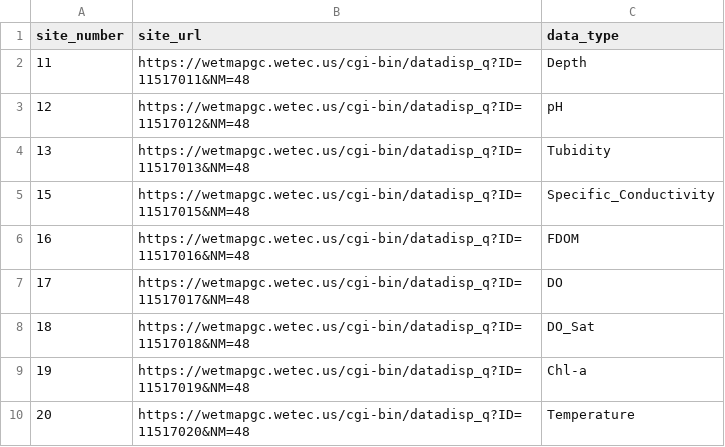
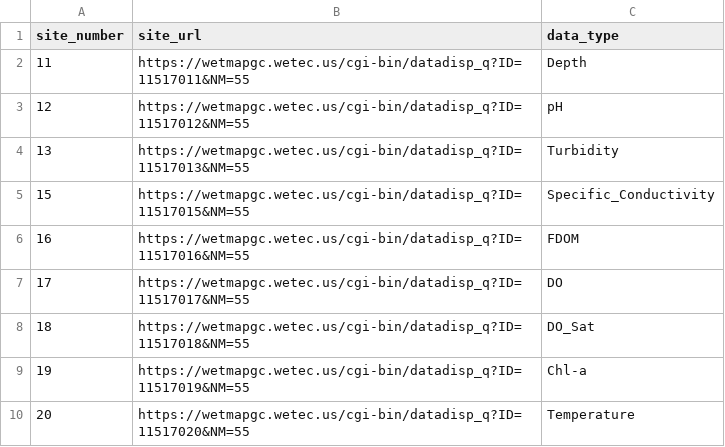
Before and after one commit to SamStruthers/Sonde_livestream_backup, a CSV file: data/sfm_urls.csv, drawn as a sheet.

Commit message:
corrected misspelling

```diff
--- a/data/sfm_urls.csv
+++ b/data/sfm_urls.csv
@@ -1,10 +1,10 @@
 site_number,site_url,data_type
-11,https://wetmapgc.wetec.us/cgi-bin/datadisp_q?ID=11517011&NM=48,Depth
-12,https://wetmapgc.wetec.us/cgi-bin/datadisp_q?ID=11517012&NM=48,pH
-13,https://wetmapgc.wetec.us/cgi-bin/datadisp_q?ID=11517013&NM=48,Tubidity
-15,https://wetmapgc.wetec.us/cgi-bin/datadisp_q?ID=11517015&NM=48,Specific_Conductivity
-16,https://wetmapgc.wetec.us/cgi-bin/datadisp_q?ID=11517016&NM=48,FDOM
-17,https://wetmapgc.wetec.us/cgi-bin/datadisp_q?ID=11517017&NM=48,DO
-18,https://wetmapgc.wetec.us/cgi-bin/datadisp_q?ID=11517018&NM=48,DO_Sat
-19,https://wetmapgc.wetec.us/cgi-bin/datadisp_q?ID=11517019&NM=48,Chl-a
-20,https://wetmapgc.wetec.us/cgi-bin/datadisp_q?ID=11517020&NM=48,Temperature
+11,https://wetmapgc.wetec.us/cgi-bin/datadisp_q?ID=11517011&NM=55,Depth
+12,https://wetmapgc.wetec.us/cgi-bin/datadisp_q?ID=11517012&NM=55,pH
+13,https://wetmapgc.wetec.us/cgi-bin/datadisp_q?ID=11517013&NM=55,Turbidity
+15,https://wetmapgc.wetec.us/cgi-bin/datadisp_q?ID=11517015&NM=55,Specific_Conductivity
+16,https://wetmapgc.wetec.us/cgi-bin/datadisp_q?ID=11517016&NM=55,FDOM
+17,https://wetmapgc.wetec.us/cgi-bin/datadisp_q?ID=11517017&NM=55,DO
+18,https://wetmapgc.wetec.us/cgi-bin/datadisp_q?ID=11517018&NM=55,DO_Sat
+19,https://wetmapgc.wetec.us/cgi-bin/datadisp_q?ID=11517019&NM=55,Chl-a
+20,https://wetmapgc.wetec.us/cgi-bin/datadisp_q?ID=11517020&NM=55,Temperature
```
